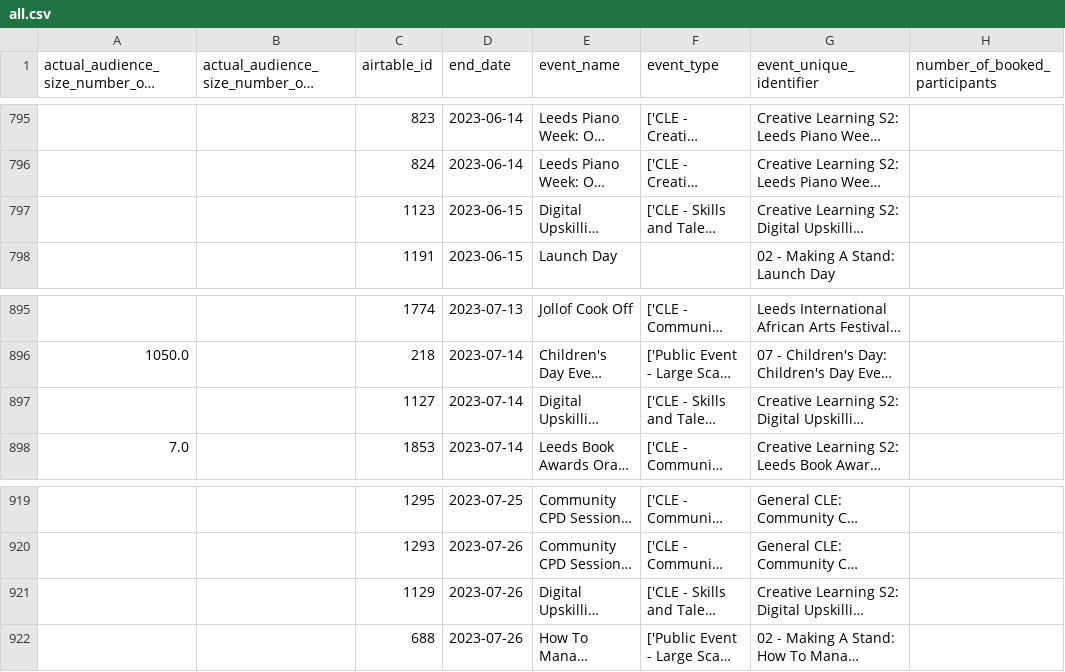
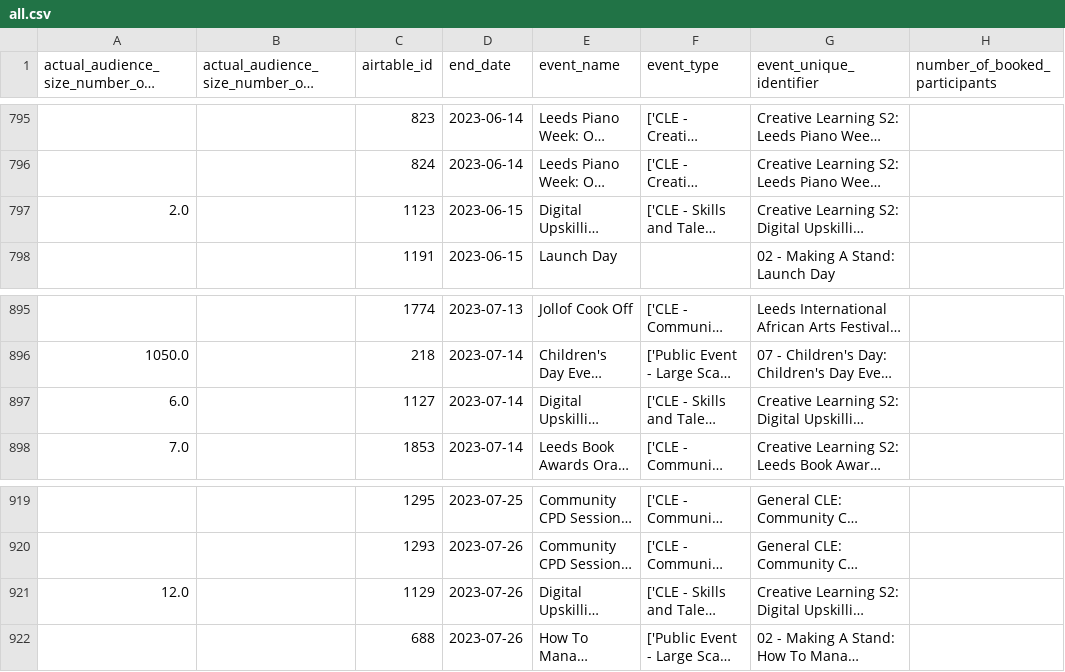
Before and after one commit to open-innovations/leeds-2023, a CSV file: data/metrics/events/master/all.csv, drawn as a sheet; only a part is shown, gaps mark what is left out; long unchanged cells end in …; the diff names each change by its address in the sheet, - before the commit and + after, or states it on an @@ line.

```diff
--- a/data/metrics/events/master/all.csv
+++ b/data/metrics/events/master/all.csv
-A797: (empty)
+A797: 2.0
-A897: (empty)
+A897: 6.0
-A921: (empty)
+A921: 12.0
```
Also changed, not shown: data/metrics/events/tickets/orders.csv, docs/dashboard/community/_data/residents.csv, 10 other files.
